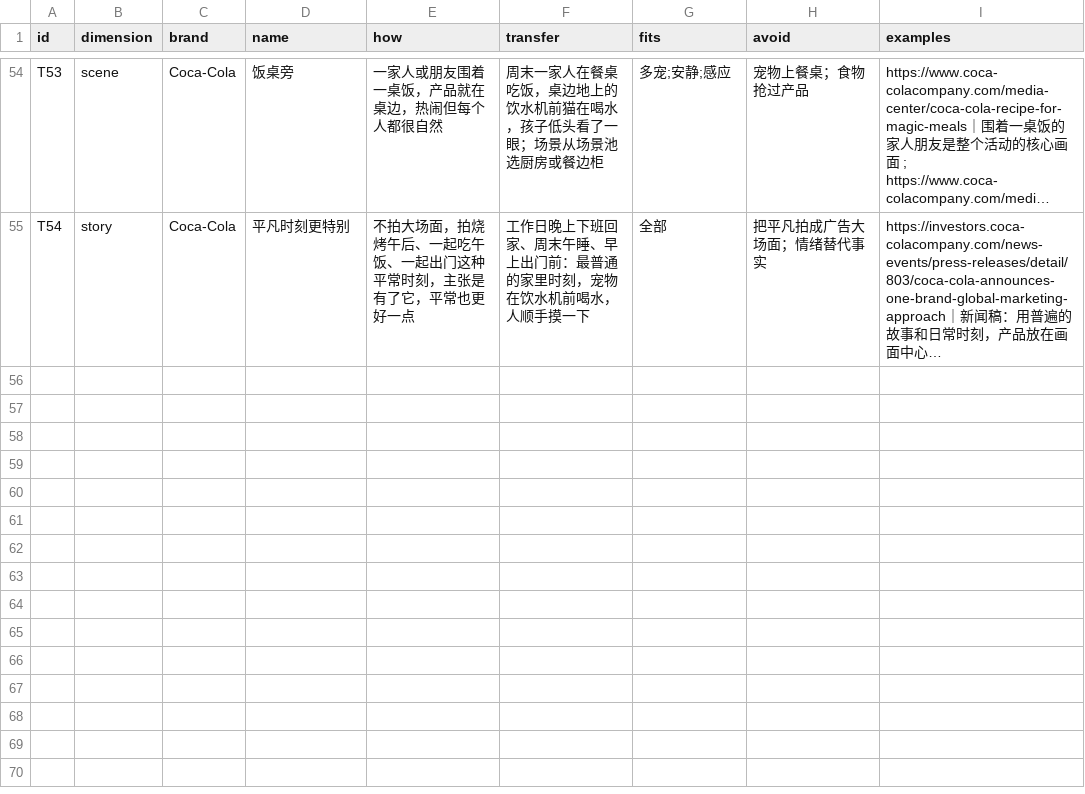
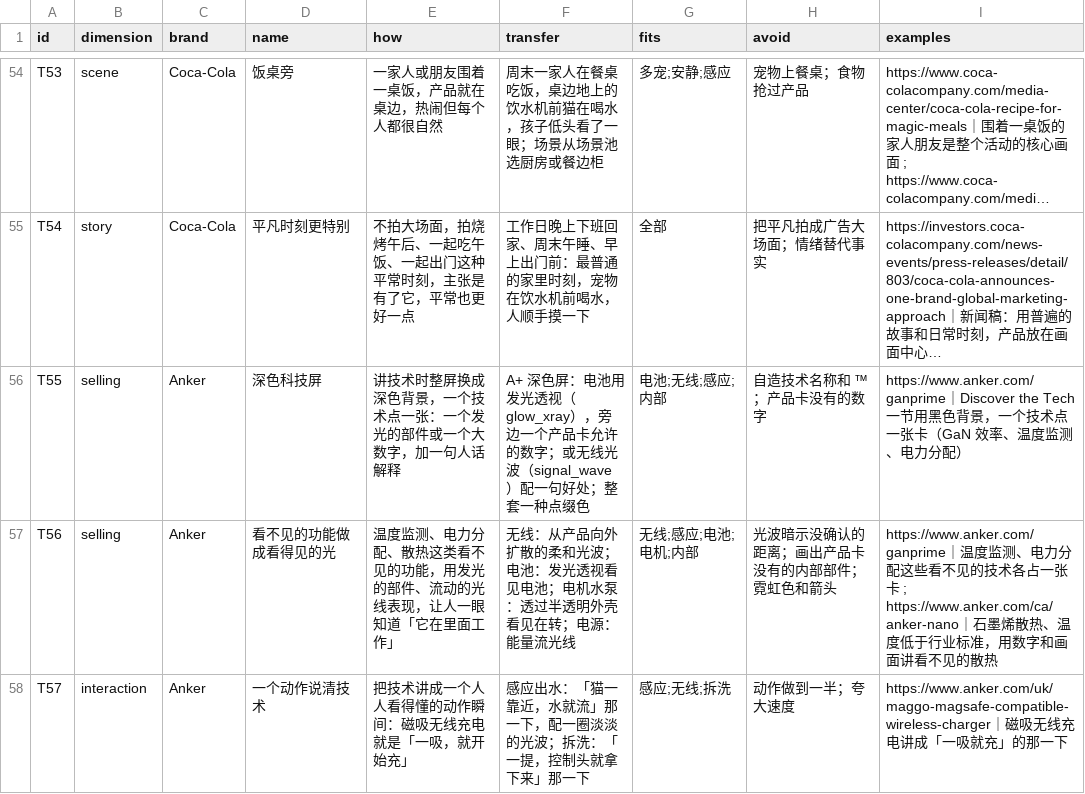
Before and after one commit to geoorood-beep/amazon-visual-design, a CSV file: references/techniques.csv, drawn as a sheet; only a part is shown, gaps mark what is left out; long unchanged cells end in …; the diff names each change by its address in the sheet, - before the commit and + after, or states it on an @@ line.

```diff
--- a/references/techniques.csv
+++ b/references/techniques.csv
+row 56: T55 | selling | Anker | 深色科技屏 | 讲技术时整屏换成深色背景，一个技术点一张：一个发光的部件或一个大数字，加一句人话解释 | A+ 深色屏：电池用发光透视（glow_xray），旁边一个产品卡允许的数字；或无线光波（signal_wave）配一句好处；整套一种点缀色 | 电池;无线;感应;内部 | 自造技术名称和 ™；产品卡没有的数字 | https://www.anker.com/ganprime｜Discover the Tech 一节用黑色背景，一个技术点一张卡（GaN 效率、温度监测、电力分配）
+row 57: T56 | selling | Anker | 看不见的功能做成看得见的光 | 温度监测、电力分配、散热这类看不见的功能，用发光的部件、流动的光线表现，让人一眼知道「它在里面工作」 | 无线：从产品向外扩散的柔和光波；电池：发光透视看见电池；电机水泵：透过半透明外壳看见在转；电源：能量流光线 | 无线;感应;电池;电机;内部 | 光波暗示没确认的距离；画出产品卡没有的内部部件；霓虹色和箭头 | https://www.anker.com/ganprime｜温度监测、电力分配这些看不见的技术各占一张卡 ; https://www.anker.com/ca/anker-nano｜石墨烯散热、温度低于行业标准，用数字和画面讲看不见的散热
+row 58: T57 | interaction | Anker | 一个动作说清技术 | 把技术讲成一个人人看得懂的动作瞬间：磁吸无线充电就是「一吸，就开始充」 | 感应出水：「猫一靠近，水就流」那一下，配一圈淡淡的光波；拆洗：「一提，控制头就拿下来」那一下 | 感应;无线;拆洗 | 动作做到一半；夸大速度 | https://www.anker.com/uk/maggo-magsafe-compatible-wireless-charger｜磁吸无线充电讲成「一吸就充」的那一下
```
Also changed, not shown: references/fact_visuals.csv, 9 other files.
